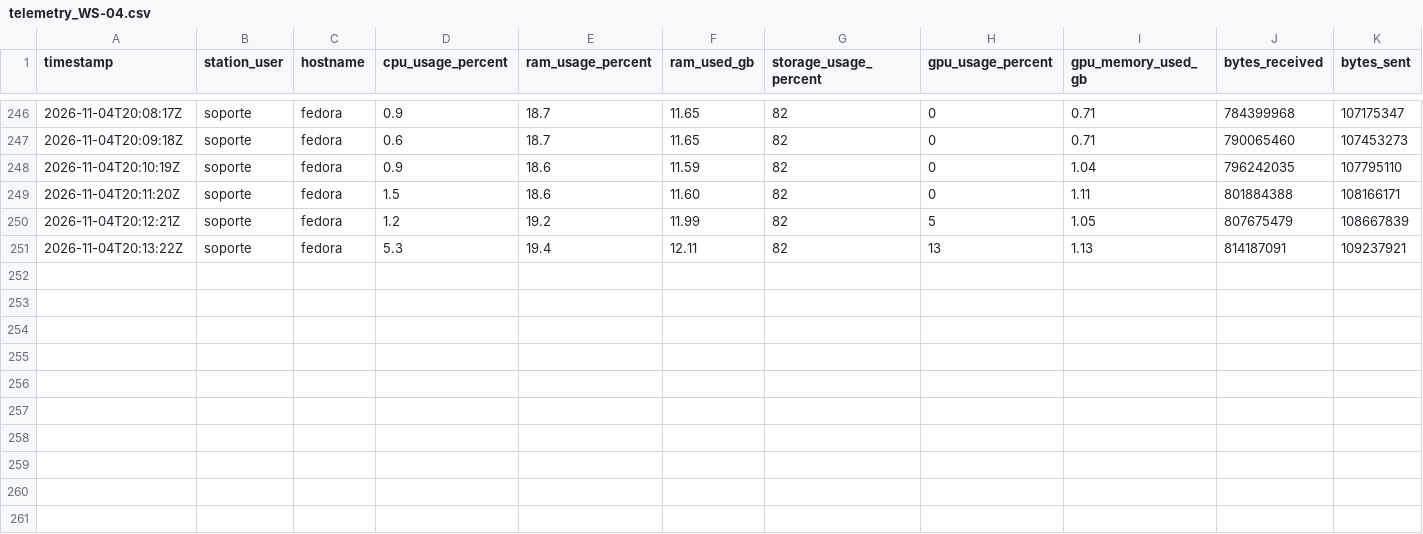
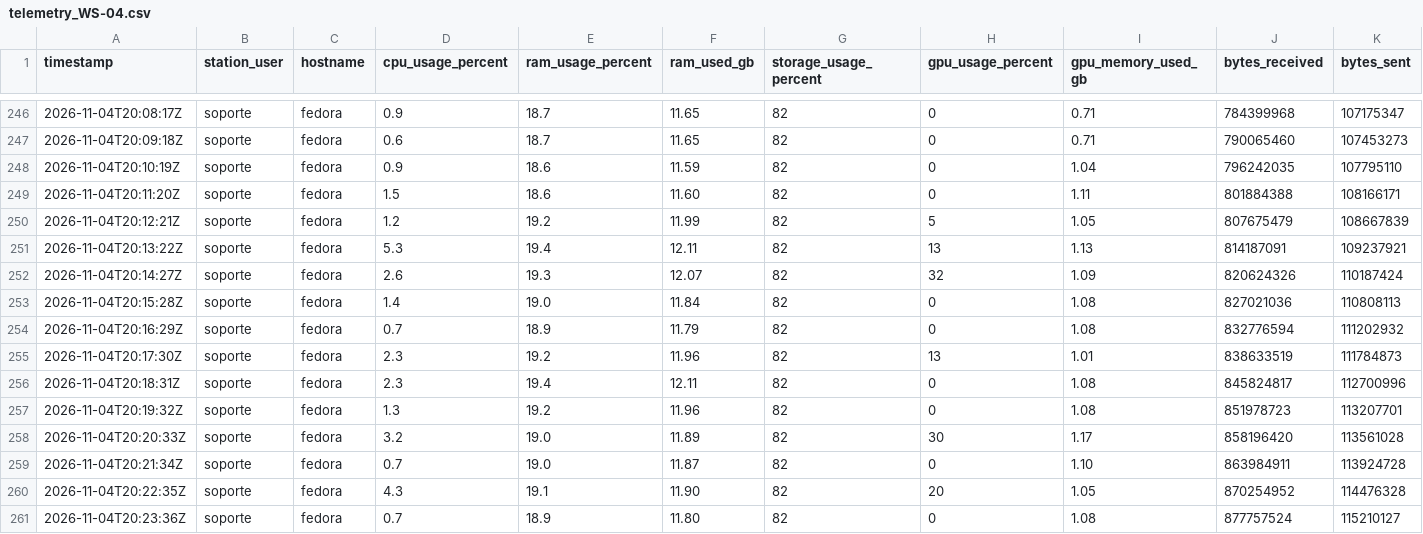
Before and after one commit to SavIA-Lab/savia-traffic, a CSV file: dashboard/data/telemetry_WS-04.csv, drawn as a sheet; only a part is shown, gaps mark what is left out; rows hold the shown columns only; the diff names each change by its address in the sheet, - before the commit and + after, or states it on an @@ line.

Commit message:
data: workstation04 telemetry 2026-11-04T20:23:37Z

```diff
--- a/dashboard/data/telemetry_WS-04.csv
+++ b/dashboard/data/telemetry_WS-04.csv
+row 252: 2026-11-04T20:14:27Z | soporte | fedora | 2.6 | 19.3 | 12.07 | 82 | 32 | 1.09 | 820624326 | 110187424
+row 253: 2026-11-04T20:15:28Z | soporte | fedora | 1.4 | 19.0 | 11.84 | 82 | 0 | 1.08 | 827021036 | 110808113
+row 254: 2026-11-04T20:16:29Z | soporte | fedora | 0.7 | 18.9 | 11.79 | 82 | 0 | 1.08 | 832776594 | 111202932
+row 255: 2026-11-04T20:17:30Z | soporte | fedora | 2.3 | 19.2 | 11.96 | 82 | 13 | 1.01 | 838633519 | 111784873
+row 256: 2026-11-04T20:18:31Z | soporte | fedora | 2.3 | 19.4 | 12.11 | 82 | 0 | 1.08 | 845824817 | 112700996
+row 257: 2026-11-04T20:19:32Z | soporte | fedora | 1.3 | 19.2 | 11.96 | 82 | 0 | 1.08 | 851978723 | 113207701
+row 258: 2026-11-04T20:20:33Z | soporte | fedora | 3.2 | 19.0 | 11.89 | 82 | 30 | 1.17 | 858196420 | 113561028
+row 259: 2026-11-04T20:21:34Z | soporte | fedora | 0.7 | 19.0 | 11.87 | 82 | 0 | 1.10 | 863984911 | 113924728
+row 260: 2026-11-04T20:22:35Z | soporte | fedora | 4.3 | 19.1 | 11.90 | 82 | 20 | 1.05 | 870254952 | 114476328
+row 261: 2026-11-04T20:23:36Z | soporte | fedora | 0.7 | 18.9 | 11.80 | 82 | 0 | 1.08 | 877757524 | 115210127
```
